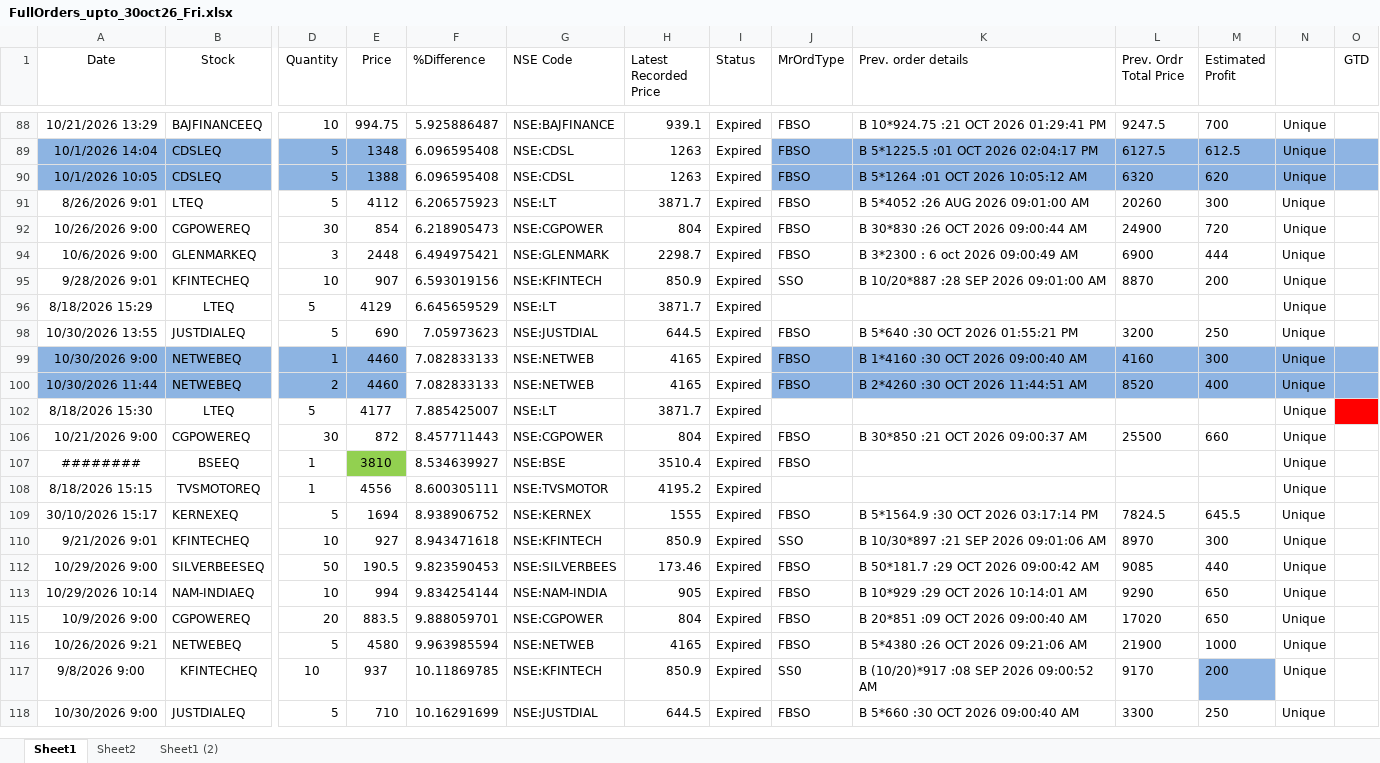
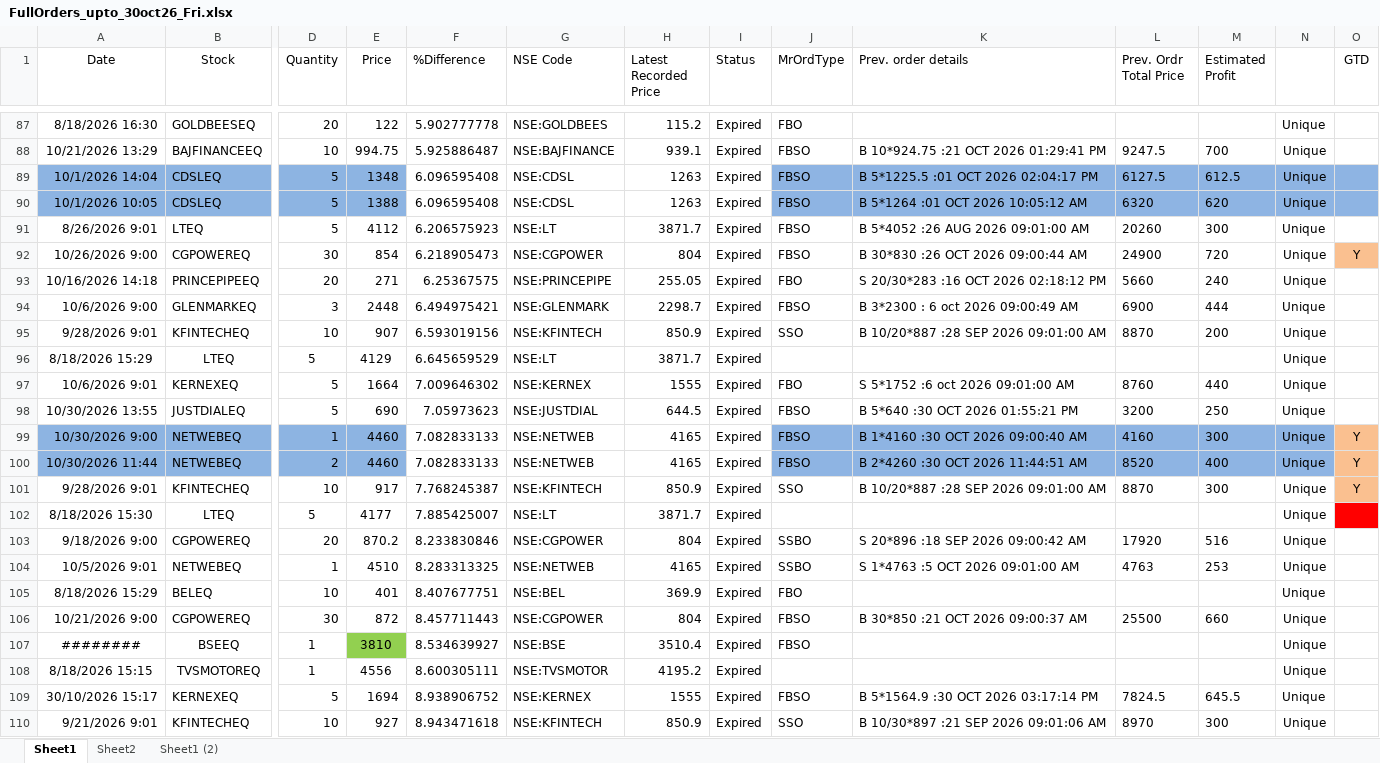
Before and after one commit to nandimrinal2006/stocks, an Excel workbook: ORDER_MGMT/regular_order_mgmt/order_files/FullOrders_upto_30oct26_Fri.xlsx, sheet Sheet1, drawn as a sheet; only a part is shown, gaps mark what is left out; the shorter side is filled out with more unchanged rows; values as stored, in another font and other column widths than the file's, no borders; rows hold the shown columns only; the diff covers the shown part only; the diff names each change by its address in the sheet, - before the commit and + after, or states it on an @@ line.

```diff
--- a/ORDER_MGMT/regular_order_mgmt/order_files/FullOrders_upto_30oct26_Fri.xlsx (sheet Sheet1)
+++ b/ORDER_MGMT/regular_order_mgmt/order_files/FullOrders_upto_30oct26_Fri.xlsx (sheet Sheet1)
@@ row 87 unhidden: 8/18/2026 16:30 | GOLDBEESEQ | 20 | 122 | 5.902777778 | NSE:GOLDBEES | 115.2 | Expired | FBO |  |  |  | Unique @@
-O92 (GTD): (empty)
+O92 (GTD): Y
-O92 fill: none
+O92 fill: #FAC090
@@ row 93 unhidden: 10/16/2026 14:18 | PRINCEPIPEEQ | 20 | 271 | 6.25367575 | NSE:PRINCEPIPE | 255.05 | Expired | FBO | S 20/30*283 :16 OCT 2026 02:18:12 PM | 5660 | 240 | Unique @@
@@ row 97 unhidden: 10/6/2026 9:01 | KERNEXEQ | 5 | 1664 | 7.009646302 | NSE:KERNEX | 1555 | Expired | FBO | S 5*1752 :6 oct 2026 09:01:00 AM | 8760 | 440 | Unique @@
-O99:O100 (GTD): (empty)
+O99:O100 (GTD): Y
-O99:O100 fill: #8EB4E3
+O99:O100 fill: #FAC090
@@ row 101 unhidden: 9/28/2026 9:01 | KFINTECHEQ | 10 | 917 | 7.768245387 | NSE:KFINTECH | 850.9 | Expired | SSO | B 10/20*887 :28 SEP 2026 09:01:00 AM | 8870 | 300 | Unique | Y @@
@@ row 103 unhidden: 9/18/2026 9:00 | CGPOWEREQ | 20 | 870.2 | 8.233830846 | NSE:CGPOWER | 804 | Expired | SSBO | S 20*896 :18 SEP 2026 09:00:42 AM | 17920 | 516 | Unique @@
@@ row 104 unhidden: 10/5/2026 9:01 | NETWEBEQ | 1 | 4510 | 8.283313325 | NSE:NETWEB | 4165 | Expired | SSBO | S 1*4763 :5 OCT 2026 09:01:00 AM | 4763 | 253 | Unique @@
@@ row 105 unhidden: 8/18/2026 15:29 | BELEQ | 10 | 401 | 8.407677751 | NSE:BEL | 369.9 | Expired | FBO |  |  |  | Unique @@
```
Also changed, not shown: 1 added row, 102 hidden or unhidden rows, 3 edited cells and cell formats elsewhere in this sheet, sheet Sheet1 (2), hidden cells.
